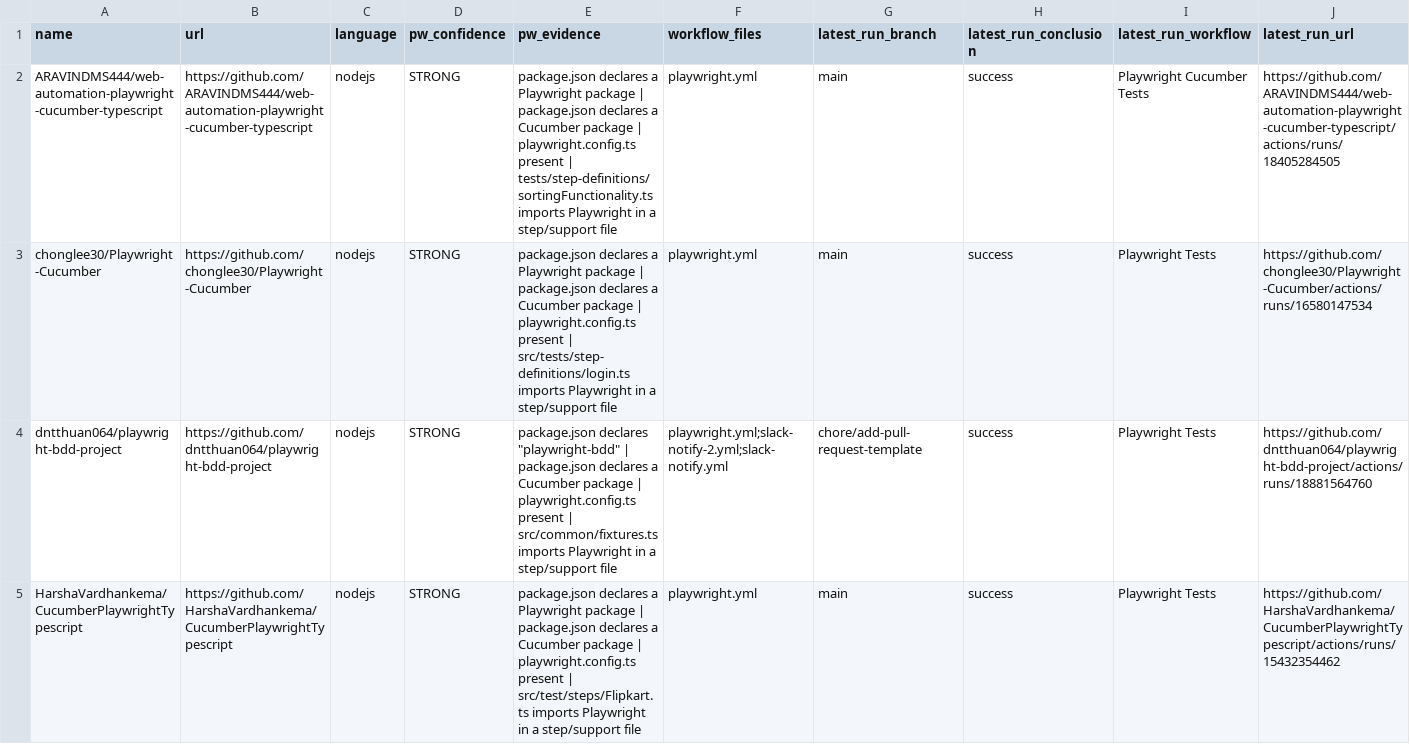
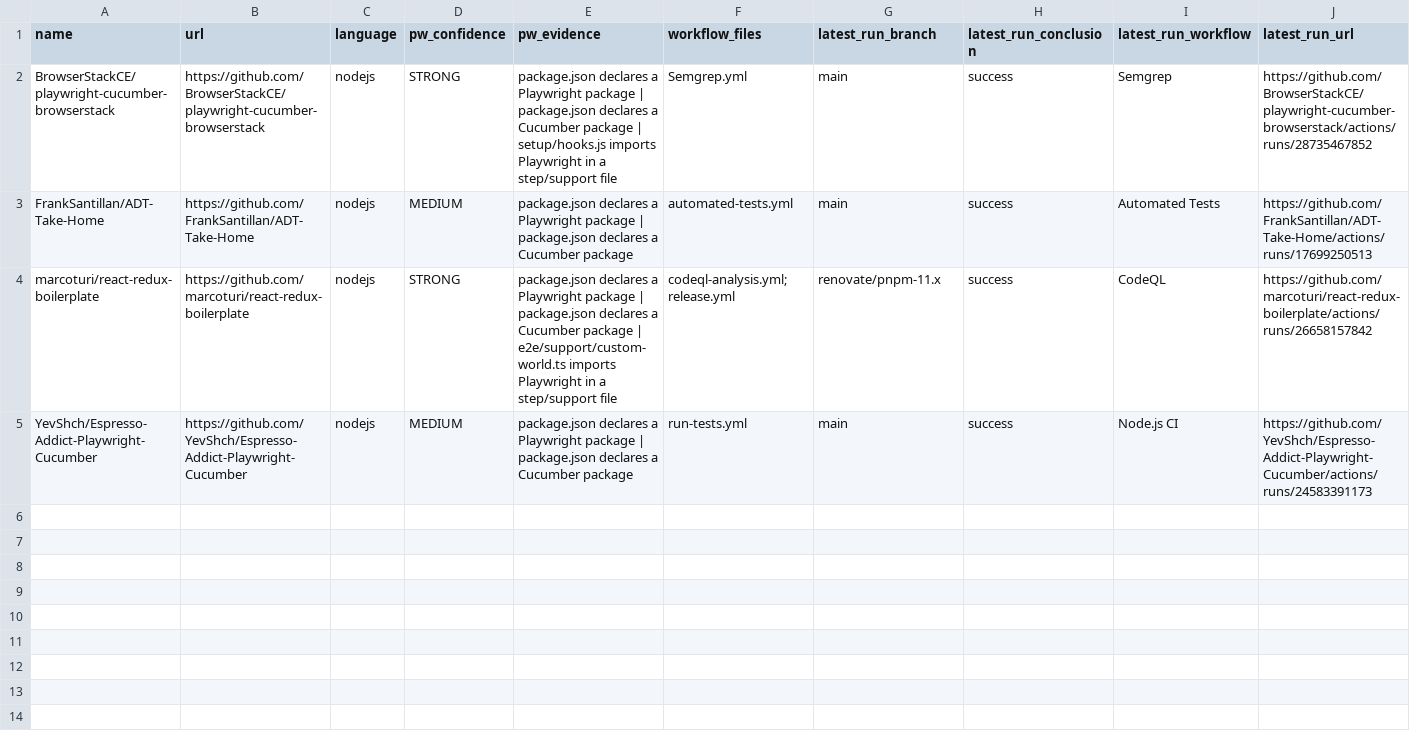
Before and after one commit to Talank/BDD_test_generation, a CSV file: playwright-github_actions-projects/output/selected_projects.csv, drawn as a sheet.

Commit message:
modified the selection of projects

```diff
--- a/playwright-github_actions-projects/output/selected_projects.csv
+++ b/playwright-github_actions-projects/output/selected_projects.csv
@@ -1,5 +1,5 @@
 name,url,language,pw_confidence,pw_evidence,workflow_files,latest_run_branch,latest_run_conclusion,latest_run_workflow,latest_run_url
-ARAVINDMS444/web-automation-playwright-cucumber-typescript,https://github.com/ARAVINDMS444/web-automation-playwright-cucumber-typescript,nodejs,STRONG,package.json declares a Playwright package | package.json declares a Cucumber package | playwright.config.ts present | tests/step-definitions/sortingFunctionality.ts imports Playwright in a step/support file,playwright.yml,main,success,Playwright Cucumber Tests,https://github.com/ARAVINDMS444/web-automation-playwright-cucumber-typescript/actions/runs/18405284505
-chonglee30/Playwright-Cucumber,https://github.com/chonglee30/Playwright-Cucumber,nodejs,STRONG,package.json declares a Playwright package | package.json declares a Cucumber package | playwright.config.ts present | src/tests/step-definitions/login.ts imports Playwright in a step/support file,playwright.yml,main,success,Playwright Tests,https://github.com/chonglee30/Playwright-Cucumber/actions/runs/16580147534
-dntthuan064/playwright-bdd-project,https://github.com/dntthuan064/playwright-bdd-project,nodejs,STRONG,"package.json declares ""playwright-bdd"" | package.json declares a Cucumber package | playwright.config.ts present | src/common/fixtures.ts imports Playwright in a step/support file",playwright.yml;slack-notify-2.yml;slack-notify.yml,chore/add-pull-request-template,success,Playwright Tests,https://github.com/dntthuan064/playwright-bdd-project/actions/runs/18881564760
-HarshaVardhankema/CucumberPlaywrightTypescript,https://github.com/HarshaVardhankema/CucumberPlaywrightTypescript,nodejs,STRONG,package.json declares a Playwright package | package.json declares a Cucumber package | playwright.config.ts present | src/test/steps/Flipkart.ts imports Playwright in a step/support file,playwright.yml,main,success,Playwright Tests,https://github.com/HarshaVardhankema/CucumberPlaywrightTypescript/actions/runs/15432354462
+BrowserStackCE/playwright-cucumber-browserstack,https://github.com/BrowserStackCE/playwright-cucumber-browserstack,nodejs,STRONG,package.json declares a Playwright package | package.json declares a Cucumber package | setup/hooks.js imports Playwright in a step/support file,Semgrep.yml,main,success,Semgrep,https://github.com/BrowserStackCE/playwright-cucumber-browserstack/actions/runs/28735467852
+FrankSantillan/ADT-Take-Home,https://github.com/FrankSantillan/ADT-Take-Home,nodejs,MEDIUM,package.json declares a Playwright package | package.json declares a Cucumber package,automated-tests.yml,main,success,Automated Tests,https://github.com/FrankSantillan/ADT-Take-Home/actions/runs/17699250513
+marcoturi/react-redux-boilerplate,https://github.com/marcoturi/react-redux-boilerplate,nodejs,STRONG,package.json declares a Playwright package | package.json declares a Cucumber package | e2e/support/custom-world.ts imports Playwright in a step/support file,codeql-analysis.yml;release.yml,renovate/pnpm-11.x,success,CodeQL,https://github.com/marcoturi/react-redux-boilerplate/actions/runs/26658157842
+YevShch/Espresso-Addict-Playwright-Cucumber,https://github.com/YevShch/Espresso-Addict-Playwright-Cucumber,nodejs,MEDIUM,package.json declares a Playwright package | package.json declares a Cucumber package,run-tests.yml,main,success,Node.js CI,https://github.com/YevShch/Espresso-Addict-Playwright-Cucumber/actions/runs/24583391173
```
